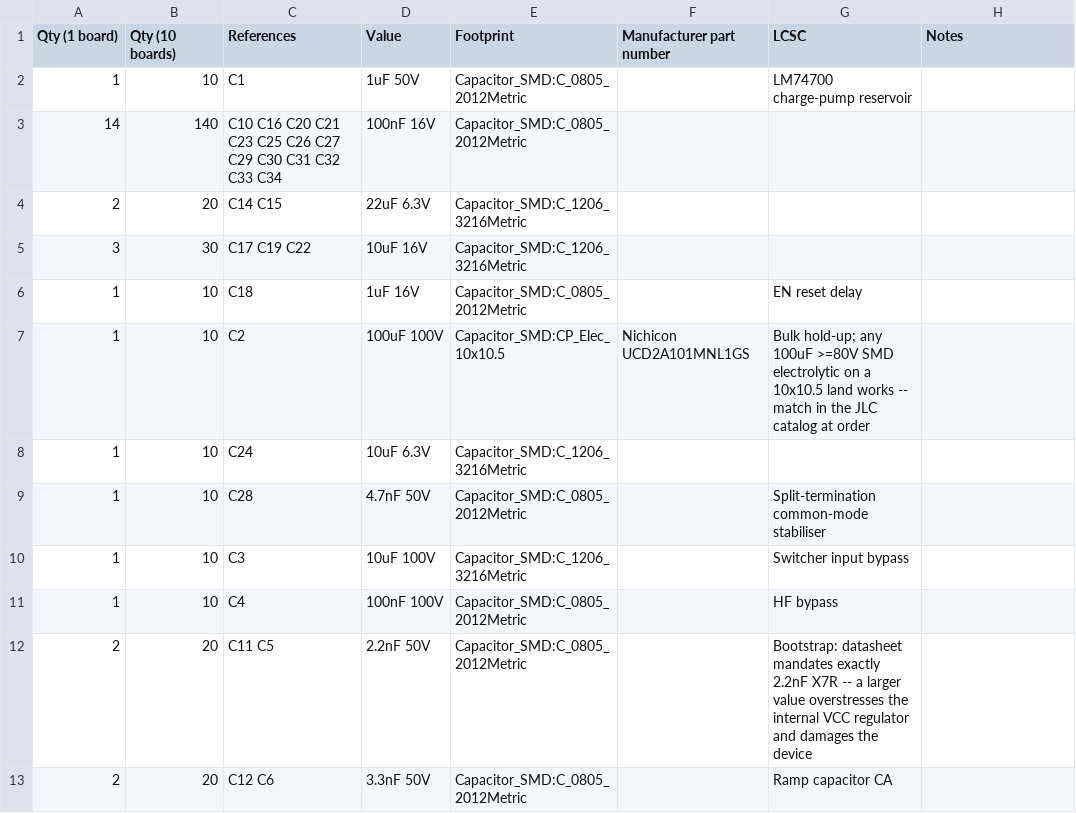
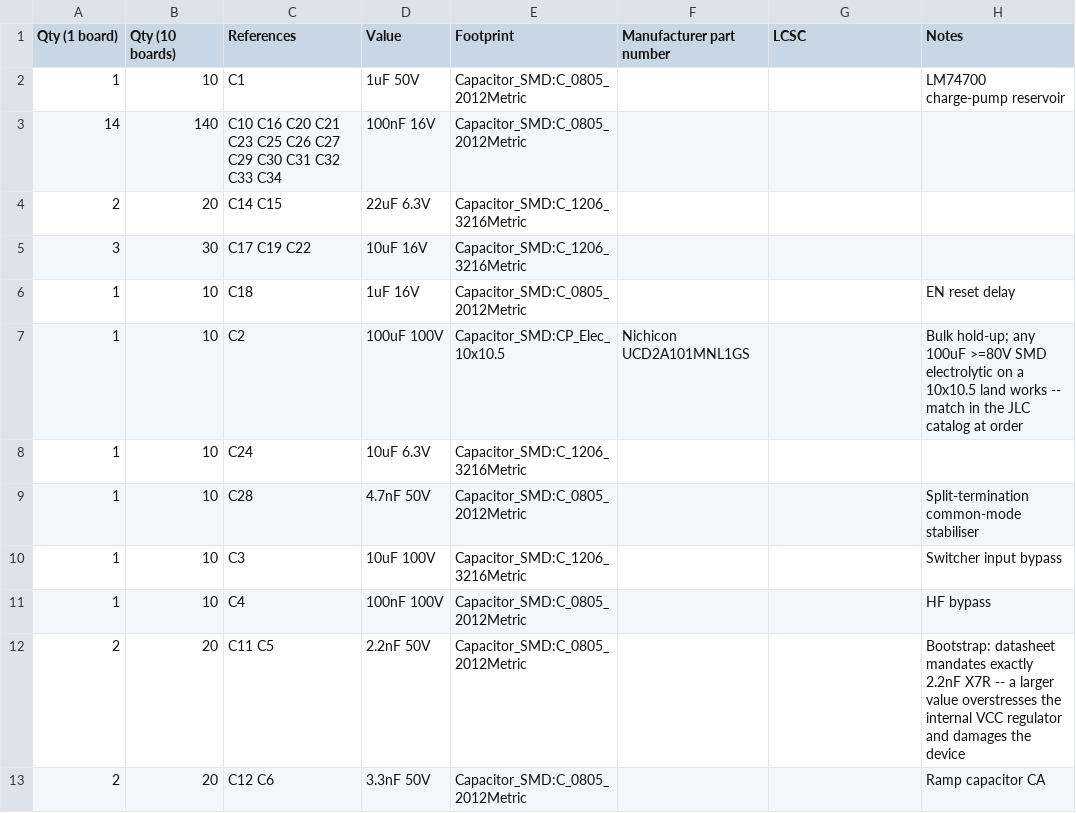
Before and after one commit to MrBlahhhh/esp32-autosport, a CSV file: bom.csv, drawn as a sheet; only a part is shown; the diff covers the shown part only.

```diff
--- a/bom.csv
+++ b/bom.csv
@@ -1,2 +1,2 @@
 Qty (1 board),Qty (10 boards),References,Value,Footprint,Manufacturer part number,LCSC,Notes
-1,10,C1,1uF 50V,Capacitor_SMD:C_0805_2012Metric,,LM74700 charge-pump reservoir
+1,10,C1,1uF 50V,Capacitor_SMD:C_0805_2012Metric,,,LM74700 charge-pump reservoir
@@ -6,2 +6,2 @@ Qty (1 board),Qty (10 boards),References,Value,Footprint,Manufacturer part numbe
-1,10,C18,1uF 16V,Capacitor_SMD:C_0805_2012Metric,,EN reset delay
-1,10,C2,100uF 100V,Capacitor_SMD:CP_Elec_10x10.5,Nichicon UCD2A101MNL1GS,Bulk hold-up; any 100uF >=80V SMD electrolytic on a 10x10.5 land works -- match in the JLC catalog at order
+1,10,C18,1uF 16V,Capacitor_SMD:C_0805_2012Metric,,,EN reset delay
+1,10,C2,100uF 100V,Capacitor_SMD:CP_Elec_10x10.5,Nichicon UCD2A101MNL1GS,,Bulk hold-up; any 100uF >=80V SMD electrolytic on a 10x10.5 land works -- match in the JLC catalog at order
@@ -9,5 +9,5 @@ Qty (1 board),Qty (10 boards),References,Value,Footprint,Manufacturer part numbe
-1,10,C28,4.7nF 50V,Capacitor_SMD:C_0805_2012Metric,,Split-termination common-mode stabiliser
-1,10,C3,10uF 100V,Capacitor_SMD:C_1206_3216Metric,,Switcher input bypass
-1,10,C4,100nF 100V,Capacitor_SMD:C_0805_2012Metric,,HF bypass
-2,20,C11 C5,2.2nF 50V,Capacitor_SMD:C_0805_2012Metric,,Bootstrap: datasheet mandates exactly 2.2nF X7R -- a larger value overstresses the internal VCC regulator and damages the device
-2,20,C12 C6,3.3nF 50V,Capacitor_SMD:C_0805_2012Metric,,Ramp capacitor CA
+1,10,C28,4.7nF 50V,Capacitor_SMD:C_0805_2012Metric,,,Split-termination common-mode stabiliser
+1,10,C3,10uF 100V,Capacitor_SMD:C_1206_3216Metric,,,Switcher input bypass
+1,10,C4,100nF 100V,Capacitor_SMD:C_0805_2012Metric,,,HF bypass
+2,20,C11 C5,2.2nF 50V,Capacitor_SMD:C_0805_2012Metric,,,Bootstrap: datasheet mandates exactly 2.2nF X7R -- a larger value overstresses the internal VCC regulator and damages the device
+2,20,C12 C6,3.3nF 50V,Capacitor_SMD:C_0805_2012Metric,,,Ramp capacitor CA
```
Also changed, not shown: 122 edited cells elsewhere in this file, 7 other files.
